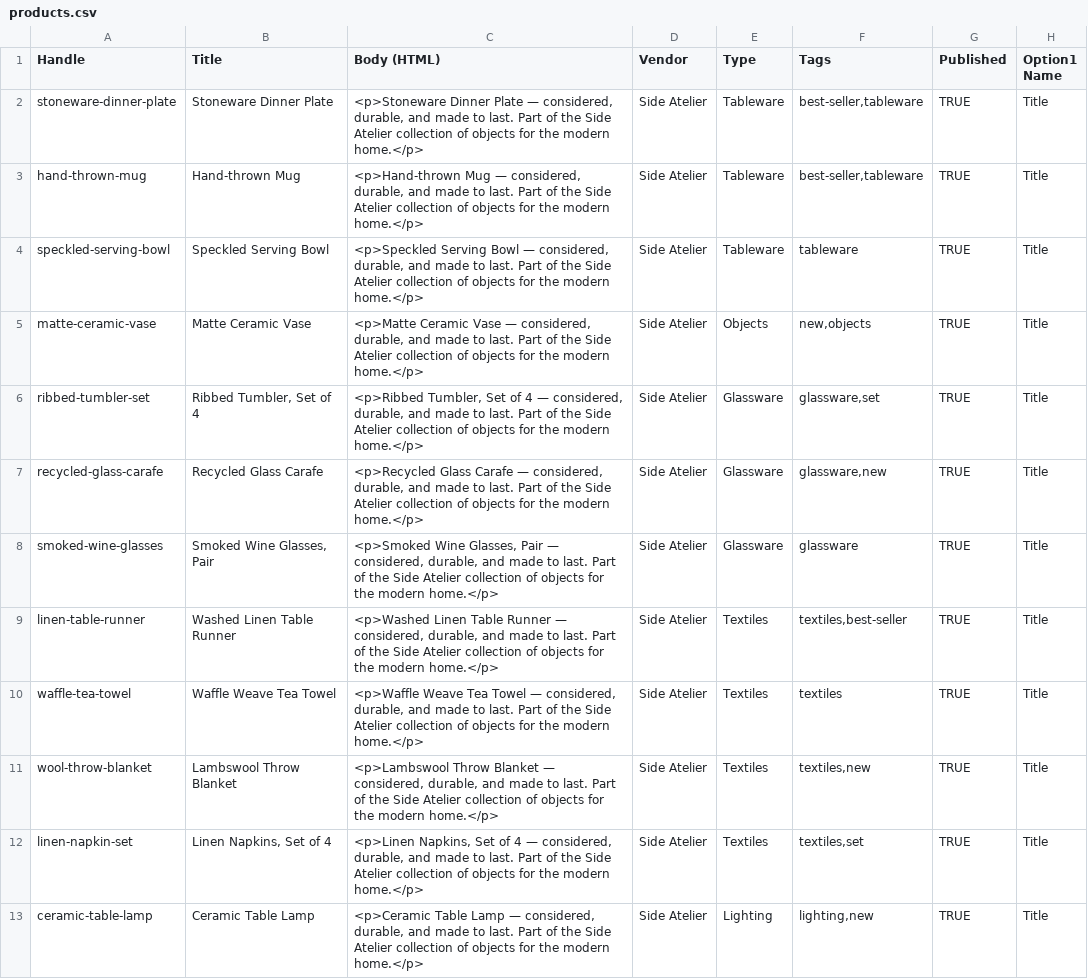
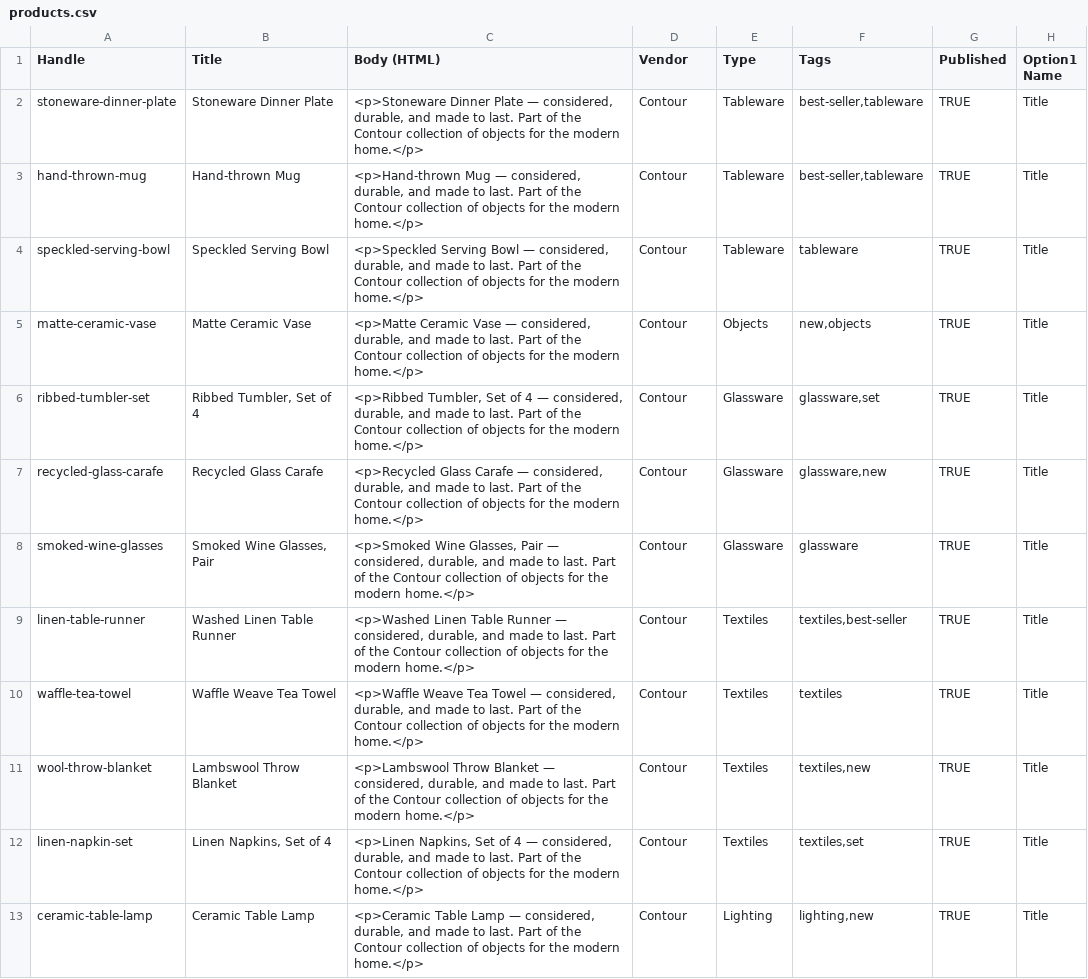
Before and after one commit to SebastianDev017/atelier, a CSV file: demo/products.csv, drawn as a sheet; only a part is shown; the diff covers the shown part only; the diff names each change by its address in the sheet, - before the commit and + after, or states it on an @@ line.

```diff
--- a/demo/products.csv
+++ b/demo/products.csv
-C2 (Body (HTML)): …of the Side Atelier collection of…
+C2 (Body (HTML)): …of the Contour collection of…
-D2:D13 (Vendor): Side Atelier
+D2:D13 (Vendor): Contour
-C3 (Body (HTML)): …of the Side Atelier collection of…
+C3 (Body (HTML)): …of the Contour collection of…
-C4 (Body (HTML)): …of the Side Atelier collection of…
+C4 (Body (HTML)): …of the Contour collection of…
-C5 (Body (HTML)): …of the Side Atelier collection of…
+C5 (Body (HTML)): …of the Contour collection of…
-C6 (Body (HTML)): …of the Side Atelier collection of…
+C6 (Body (HTML)): …of the Contour collection of…
-C7 (Body (HTML)): …of the Side Atelier collection of…
+C7 (Body (HTML)): …of the Contour collection of…
-C8 (Body (HTML)): …of the Side Atelier collection of…
+C8 (Body (HTML)): …of the Contour collection of…
-C9 (Body (HTML)): …of the Side Atelier collection of…
+C9 (Body (HTML)): …of the Contour collection of…
-C10 (Body (HTML)): …of the Side Atelier collection of…
+C10 (Body (HTML)): …of the Contour collection of…
-C11 (Body (HTML)): …of the Side Atelier collection of…
+C11 (Body (HTML)): …of the Contour collection of…
-C12 (Body (HTML)): …of the Side Atelier collection of…
+C12 (Body (HTML)): …of the Contour collection of…
-C13 (Body (HTML)): …of the Side Atelier collection of…
+C13 (Body (HTML)): …of the Contour collection of…
```
Also changed, not shown: 24 edited cells elsewhere in this file, demo/atelier-products-v3.csv.
